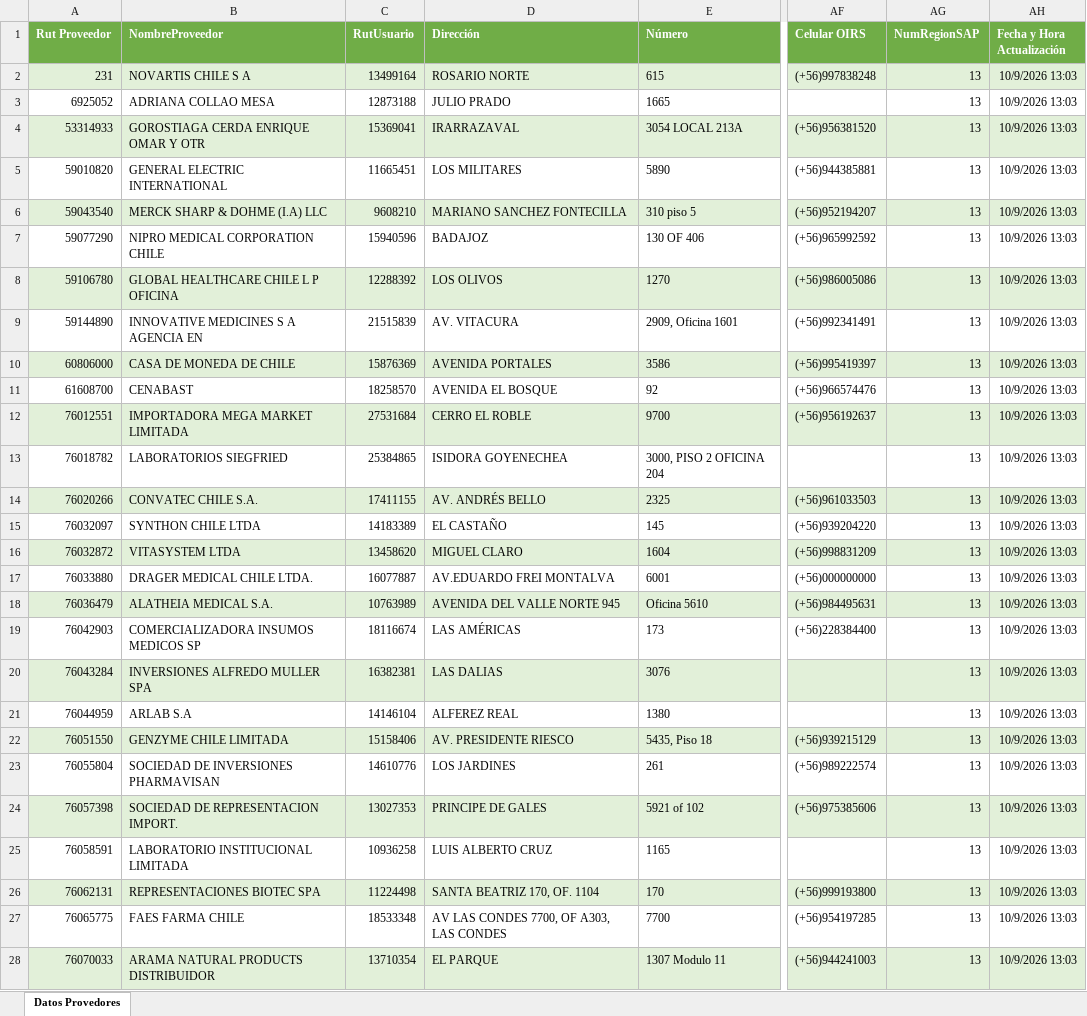
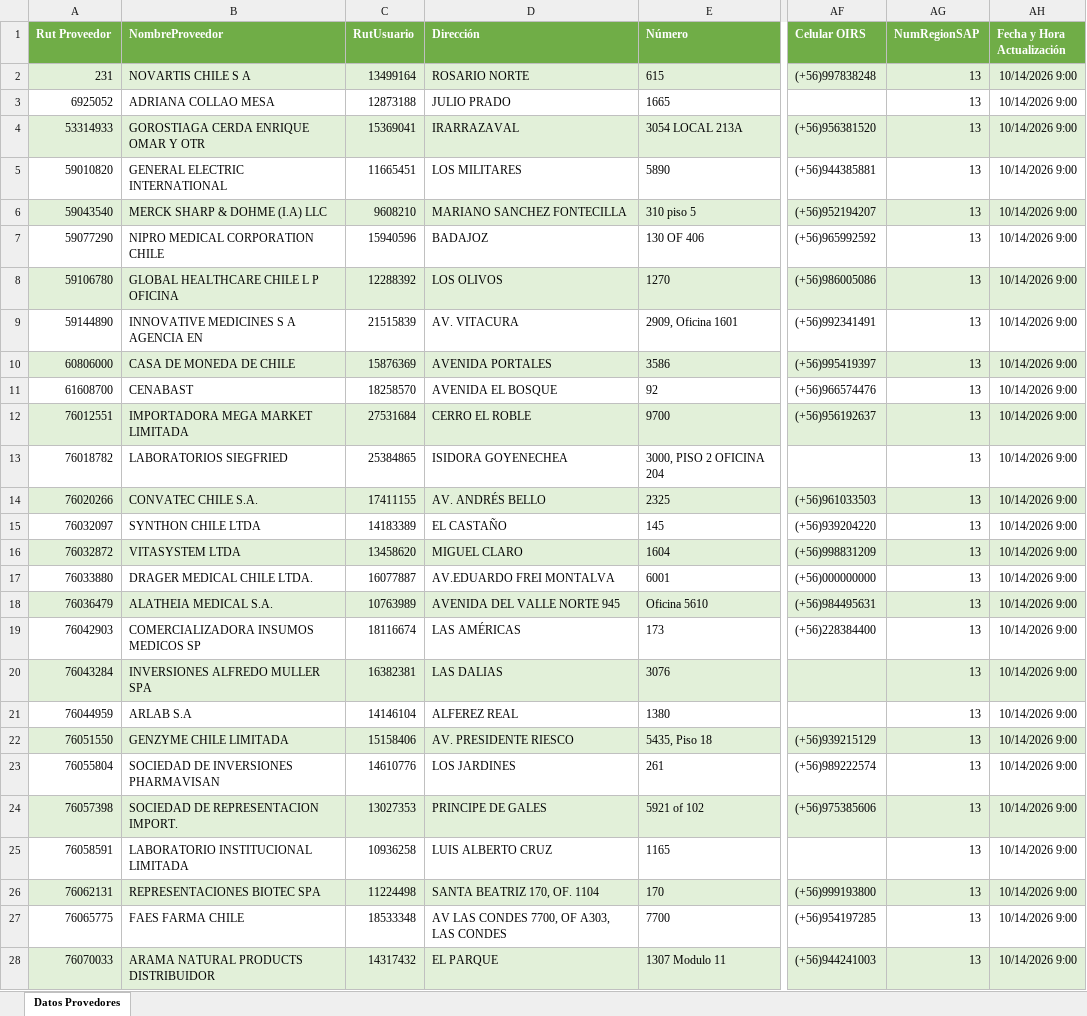
Before and after one commit to usuariocenabast/Resguardo_Excel, an Excel workbook: Excels Entregable Farmacia/Datos Provedores.xlsx, sheet Datos Provedores, drawn as a sheet; only a part is shown, gaps mark what is left out; values as stored, in another font and other column widths than the file's, no borders; table styles not drawn; the diff covers the shown part only; the diff names each change by its address in the sheet, - before the commit and + after, or states it on an @@ line.

Commit message:
Actualización automática (Datos Provedores.xlsx): 2026-10-14 09:00:02

```diff
--- a/Excels Entregable Farmacia/Datos Provedores.xlsx (sheet Datos Provedores)
+++ b/Excels Entregable Farmacia/Datos Provedores.xlsx (sheet Datos Provedores)
-AH2:AH28 (Fecha y Hora Actualización): 10/9/2026 13:03
+AH2:AH28 (Fecha y Hora Actualización): 10/14/2026 9:00
-C28 (RutUsuario): 13710354
+C28 (RutUsuario): 14317432
```
Also changed, not shown: 371 edited cells elsewhere in this sheet.
